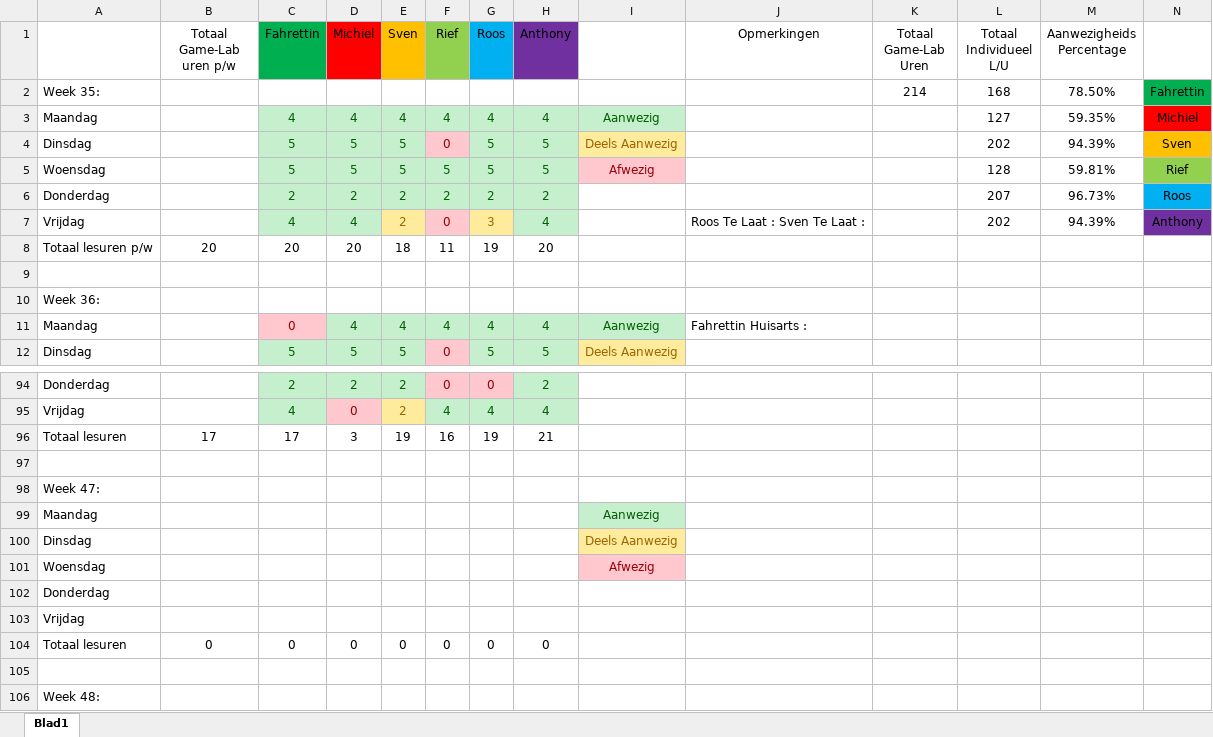
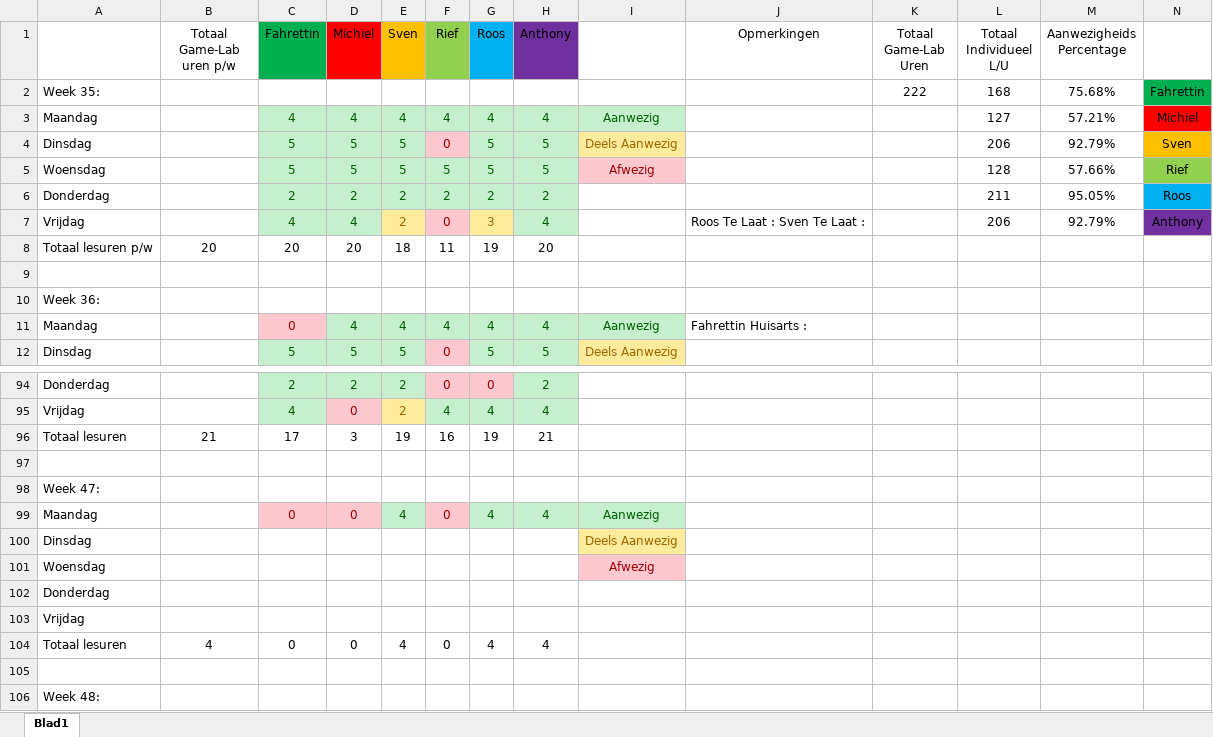
Before and after one commit to Fahrettin52/Game-Lab-1.1, an Excel workbook: Algemeen/Uren Registratie Game-Lab 1.xlsx, sheet Blad1, drawn as a sheet; only a part is shown, gaps mark what is left out; values as stored, in another font and other column widths than the file's, no borders; removed rows and columns are numbered as before the commit, all else as after; the diff names each change by its address in the sheet, - before the commit and + after, or states it on an @@ line.

Commit message:
Uren Registratie 16-11-15

```diff
--- a/Algemeen/Uren Registratie Game-Lab 1.xlsx (sheet Blad1)
+++ b/Algemeen/Uren Registratie Game-Lab 1.xlsx (sheet Blad1)
-K2 (Totaal Game-Lab Uren): 214
+K2 (Totaal Game-Lab Uren): 222
-M2 (Aanwezigheids Percentage): 78.50%
+M2 (Aanwezigheids Percentage): 75.68%
-M3 (Aanwezigheids Percentage): 59.35%
+M3 (Aanwezigheids Percentage): 57.21%
-L4 (Totaal Individueel L/U): 202
+L4 (Totaal Individueel L/U): 206
-M4 (Aanwezigheids Percentage): 94.39%
+M4 (Aanwezigheids Percentage): 92.79%
-M5 (Aanwezigheids Percentage): 59.81%
+M5 (Aanwezigheids Percentage): 57.66%
-L6 (Totaal Individueel L/U): 207
+L6 (Totaal Individueel L/U): 211
-M6 (Aanwezigheids Percentage): 96.73%
+M6 (Aanwezigheids Percentage): 95.05%
-L7 (Totaal Individueel L/U): 202
+L7 (Totaal Individueel L/U): 206
-M7 (Aanwezigheids Percentage): 94.39%
+M7 (Aanwezigheids Percentage): 92.79%
-B96 (Totaal Game-Lab uren p/w): 17
+B96 (Totaal Game-Lab uren p/w): 21
-row 99: Maandag |  |  |  |  |  |  |  | Aanwezig
+row 99: Maandag |  | 0 | 0 | 4 | 0 | 4 | 4 | Aanwezig
-B104 (Totaal Game-Lab uren p/w): 0
+B104 (Totaal Game-Lab uren p/w): 4
-E104 (Sven): 0
+E104 (Sven): 4
-G104 (Roos): 0
+G104 (Roos): 4
-H104 (Anthony): 0
+H104 (Anthony): 4
```
